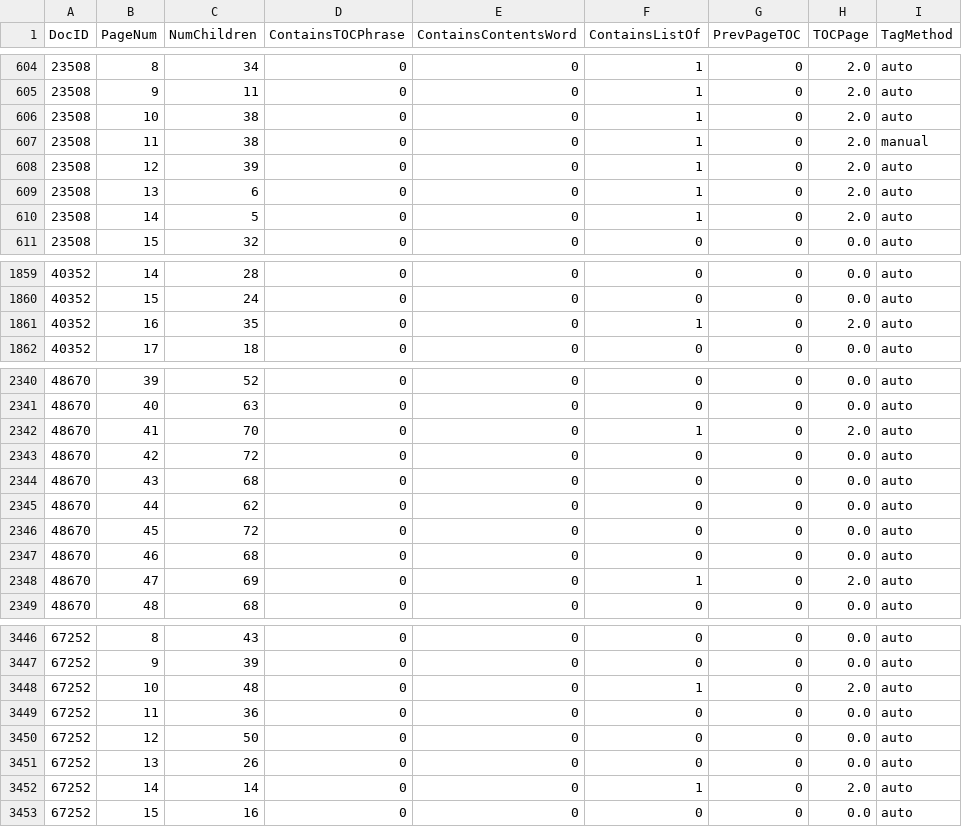
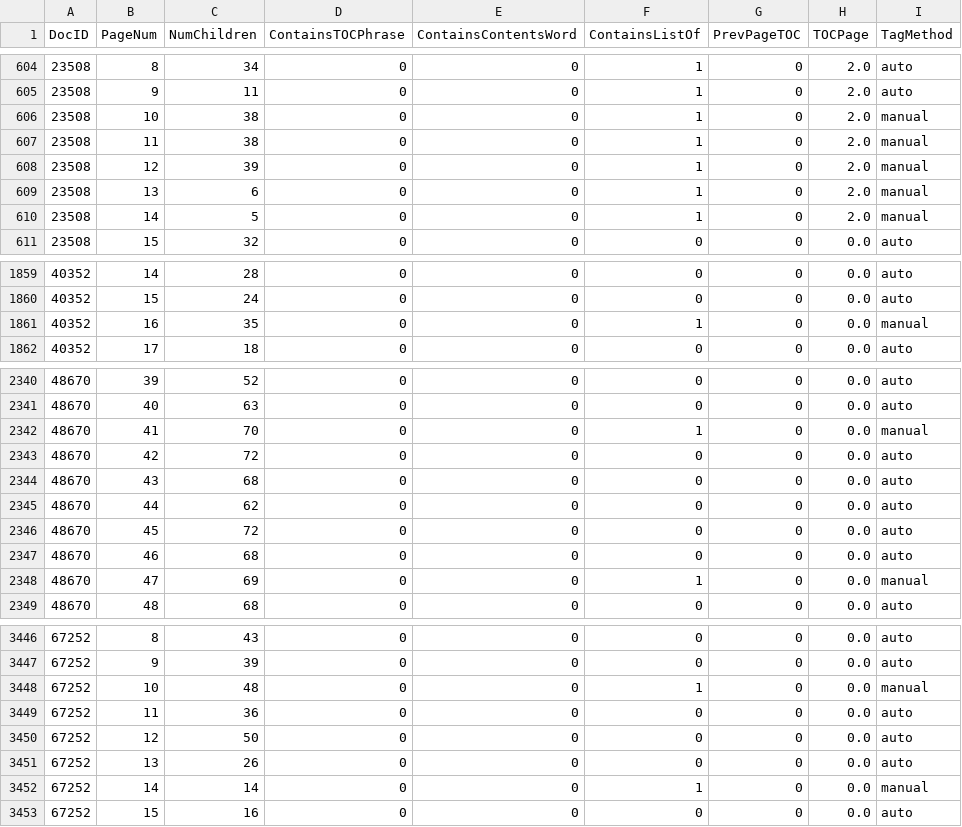
Before and after one commit to annaandraszek/anna-gsq-boreholes, a CSV file: textracting/datasets/expansion1/toc_dataset.csv, drawn as a sheet; only a part is shown, gaps mark what is left out; the diff covers the shown part only.

```diff
--- a/textracting/datasets/expansion1/toc_dataset.csv
+++ b/textracting/datasets/expansion1/toc_dataset.csv
@@ -605,7 +605,7 @@ DocID,PageNum,NumChildren,ContainsTOCPhrase,ContainsContentsWord,ContainsListOf,
 23508,9,11,0,0,1,0,2.0,auto
-23508,10,38,0,0,1,0,2.0,auto
+23508,10,38,0,0,1,0,2.0,manual
 23508,11,38,0,0,1,0,2.0,manual
-23508,12,39,0,0,1,0,2.0,auto
-23508,13,6,0,0,1,0,2.0,auto
-23508,14,5,0,0,1,0,2.0,auto
+23508,12,39,0,0,1,0,2.0,manual
+23508,13,6,0,0,1,0,2.0,manual
+23508,14,5,0,0,1,0,2.0,manual
 23508,15,32,0,0,0,0,0.0,auto
@@ -1860,3 +1860,3 @@ DocID,PageNum,NumChildren,ContainsTOCPhrase,ContainsContentsWord,ContainsListOf,
 40352,15,24,0,0,0,0,0.0,auto
-40352,16,35,0,0,1,0,2.0,auto
+40352,16,35,0,0,1,0,0.0,manual
 40352,17,18,0,0,0,0,0.0,auto
@@ -2341,3 +2341,3 @@ DocID,PageNum,NumChildren,ContainsTOCPhrase,ContainsContentsWord,ContainsListOf,
 48670,40,63,0,0,0,0,0.0,auto
-48670,41,70,0,0,1,0,2.0,auto
+48670,41,70,0,0,1,0,0.0,manual
 48670,42,72,0,0,0,0,0.0,auto
@@ -2347,3 +2347,3 @@ DocID,PageNum,NumChildren,ContainsTOCPhrase,ContainsContentsWord,ContainsListOf,
 48670,46,68,0,0,0,0,0.0,auto
-48670,47,69,0,0,1,0,2.0,auto
+48670,47,69,0,0,1,0,0.0,manual
 48670,48,68,0,0,0,0,0.0,auto
@@ -3447,3 +3447,3 @@ DocID,PageNum,NumChildren,ContainsTOCPhrase,ContainsContentsWord,ContainsListOf,
 67252,9,39,0,0,0,0,0.0,auto
-67252,10,48,0,0,1,0,2.0,auto
+67252,10,48,0,0,1,0,0.0,manual
 67252,11,36,0,0,0,0,0.0,auto
@@ -3451,3 +3451,3 @@ DocID,PageNum,NumChildren,ContainsTOCPhrase,ContainsContentsWord,ContainsListOf,
 67252,13,26,0,0,0,0,0.0,auto
-67252,14,14,0,0,1,0,2.0,auto
+67252,14,14,0,0,1,0,0.0,manual
 67252,15,16,0,0,0,0,0.0,auto
```
Also changed, not shown: 23 edited cells elsewhere in this file, 5 other files.
